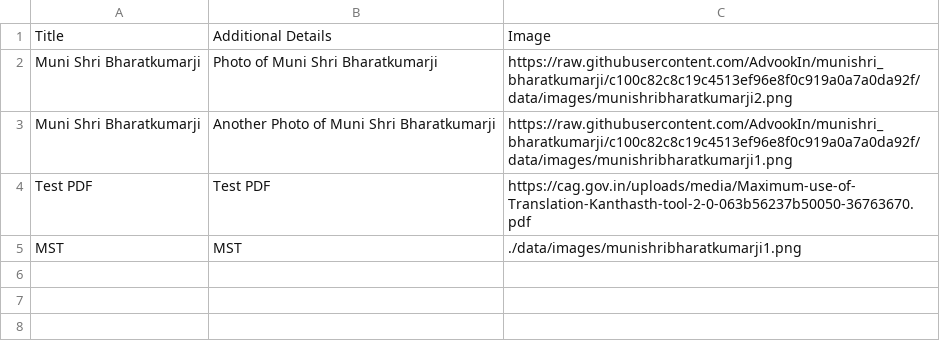
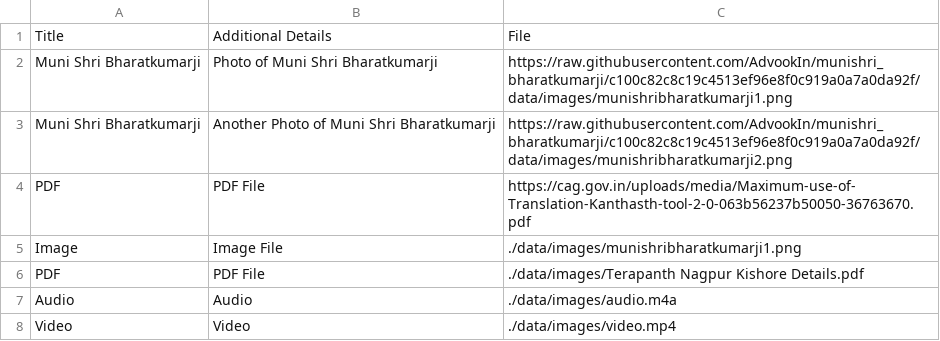
Before and after one commit to AdvookIn/munishri_bharatkumarji, a CSV file: data/specialfile.csv, drawn as a sheet.

Commit message:
Add files via upload

```diff
--- a/data/specialfile.csv
+++ b/data/specialfile.csv
@@ -1,5 +1,8 @@
-Title,Additional Details,Image
-Muni Shri Bharatkumarji,Photo of Muni Shri Bharatkumarji,https://raw.githubusercontent.com/AdvookIn/munishri_bharatkumarji/c100c82c8c19c4513ef96e8f0c919a0a7a0da92f/data/images/munishribharatkumarji2.png
-Muni Shri Bharatkumarji,Another Photo of Muni Shri Bharatkumarji,https://raw.githubusercontent.com/AdvookIn/munishri_bharatkumarji/c100c82c8c19c4513ef96e8f0c919a0a7a0da92f/data/images/munishribharatkumarji1.png
-Test PDF,Test PDF,https://cag.gov.in/uploads/media/Maximum-use-of-Translation-Kanthasth-tool-2-0-063b56237b50050-36763670.pdf
-MST,MST,./data/images/munishribharatkumarji1.png
+Title,Additional Details,File
+Muni Shri Bharatkumarji,Photo of Muni Shri Bharatkumarji,https://raw.githubusercontent.com/AdvookIn/munishri_bharatkumarji/c100c82c8c19c4513ef96e8f0c919a0a7a0da92f/data/images/munishribharatkumarji1.png
+Muni Shri Bharatkumarji,Another Photo of Muni Shri Bharatkumarji,https://raw.githubusercontent.com/AdvookIn/munishri_bharatkumarji/c100c82c8c19c4513ef96e8f0c919a0a7a0da92f/data/images/munishribharatkumarji2.png
+PDF,PDF File,https://cag.gov.in/uploads/media/Maximum-use-of-Translation-Kanthasth-tool-2-0-063b56237b50050-36763670.pdf
+Image,Image File,./data/images/munishribharatkumarji1.png
+PDF,PDF File,./data/images/Terapanth Nagpur Kishore Details.pdf
+Audio,Audio,./data/images/audio.m4a
+Video,Video,./data/images/video.mp4
```
